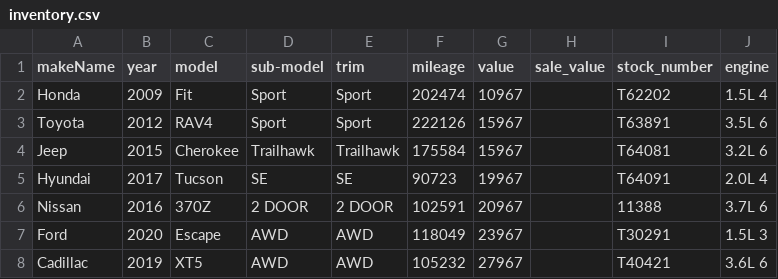
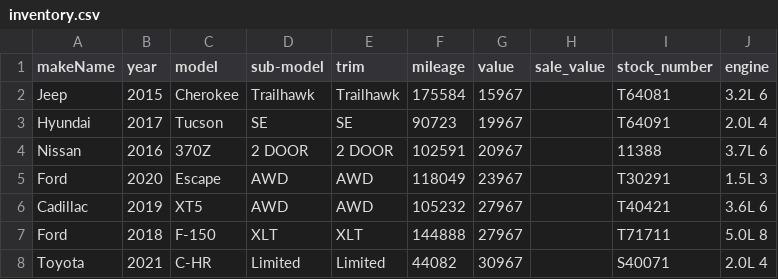
Before and after one commit to monilp28/RDTPDF, a CSV file: public/data/inventory.csv, drawn as a sheet; only a part is shown; the shorter side is filled out with more unchanged rows; the diff covers the shown part only.

```diff
--- a/public/data/inventory.csv
+++ b/public/data/inventory.csv
@@ -1,4 +1,2 @@
 makeName,year,model,sub-model,trim,mileage,value,sale_value,stock_number,engine
-Honda,2009,Fit,Sport,Sport,202474,10967,,T62202,1.5L 4
-Toyota,2012,RAV4,Sport,Sport,222126,15967,,T63891,3.5L 6
 Jeep,2015,Cherokee,Trailhawk,Trailhawk,175584,15967,,T64081,3.2L 6
```
Also changed, not shown: 2 added rows, 10 removed rows and 2 edited cells elsewhere in this file.
